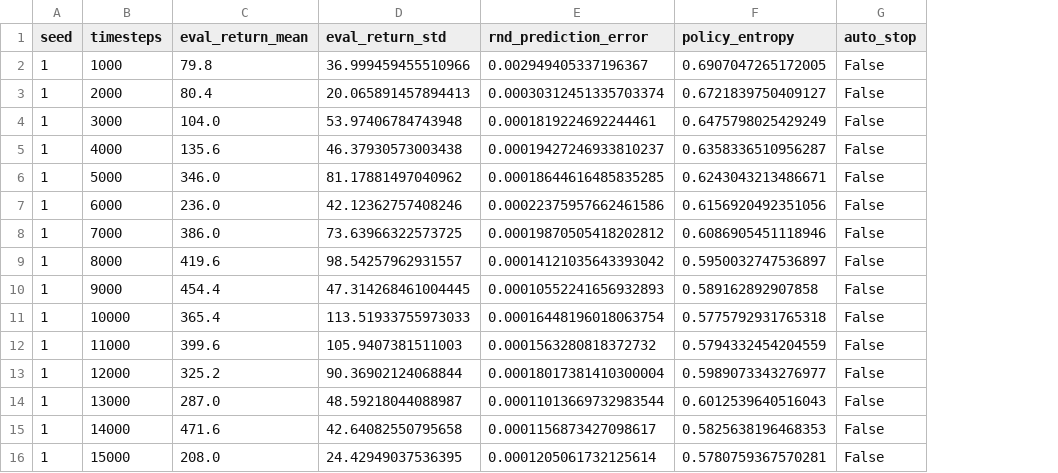
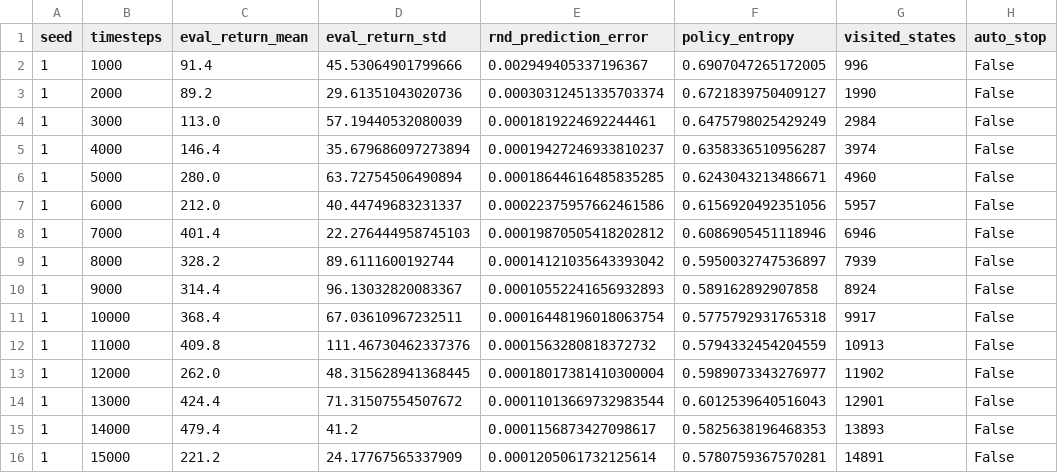
Before and after one commit to nacerzz/rl-convergence-detection, a CSV file: results/cartpole/fixed_budget_seed_1.csv, drawn as a sheet; only a part is shown; the diff covers the shown part only; the diff names each change by its address in the sheet, - before the commit and + after, or states it on an @@ line.

```diff
--- a/results/cartpole/fixed_budget_seed_1.csv
+++ b/results/cartpole/fixed_budget_seed_1.csv
+column G (visited_states), rows 2-16: 996 | 1990 | 2984 | 3974 | 4960 | 5957 | 6946 | 7939 | 8924 | 9917 | 10913 | 11902 | 12901 | 13893 | 14891
-C2 (eval_return_mean): 79.8
+C2 (eval_return_mean): 91.4
-D2 (eval_return_std): 36.999459455510966
+D2 (eval_return_std): 45.53064901799666
-C3 (eval_return_mean): 80.4
+C3 (eval_return_mean): 89.2
-D3 (eval_return_std): 20.065891457894413
+D3 (eval_return_std): 29.61351043020736
-C4 (eval_return_mean): 104.0
+C4 (eval_return_mean): 113.0
-D4 (eval_return_std): 53.97406784743948
+D4 (eval_return_std): 57.19440532080039
-C5 (eval_return_mean): 135.6
+C5 (eval_return_mean): 146.4
-D5 (eval_return_std): 46.37930573003438
+D5 (eval_return_std): 35.679686097273894
-C6 (eval_return_mean): 346.0
+C6 (eval_return_mean): 280.0
-D6 (eval_return_std): 81.17881497040962
+D6 (eval_return_std): 63.72754506490894
-C7 (eval_return_mean): 236.0
+C7 (eval_return_mean): 212.0
-D7 (eval_return_std): 42.12362757408246
+D7 (eval_return_std): 40.44749683231337
-C8 (eval_return_mean): 386.0
+C8 (eval_return_mean): 401.4
-D8 (eval_return_std): 73.63966322573725
+D8 (eval_return_std): 22.276444958745103
-C9 (eval_return_mean): 419.6
+C9 (eval_return_mean): 328.2
-D9 (eval_return_std): 98.54257962931557
+D9 (eval_return_std): 89.6111600192744
-C10 (eval_return_mean): 454.4
+C10 (eval_return_mean): 314.4
-D10 (eval_return_std): 47.314268461004445
+D10 (eval_return_std): 96.13032820083367
-C11 (eval_return_mean): 365.4
+C11 (eval_return_mean): 368.4
-D11 (eval_return_std): 113.51933755973033
+D11 (eval_return_std): 67.03610967232511
-C12 (eval_return_mean): 399.6
+C12 (eval_return_mean): 409.8
-D12 (eval_return_std): 105.9407381511003
+D12 (eval_return_std): 111.46730462337376
-C13 (eval_return_mean): 325.2
+C13 (eval_return_mean): 262.0
-D13 (eval_return_std): 90.36902124068844
+D13 (eval_return_std): 48.315628941368445
-C14 (eval_return_mean): 287.0
+C14 (eval_return_mean): 424.4
-D14 (eval_return_std): 48.59218044088987
+D14 (eval_return_std): 71.31507554507672
-C15 (eval_return_mean): 471.6
+C15 (eval_return_mean): 479.4
-D15 (eval_return_std): 42.64082550795658
+D15 (eval_return_std): 41.2
-C16 (eval_return_mean): 208.0
+C16 (eval_return_mean): 221.2
-D16 (eval_return_std): 24.42949037536395
+D16 (eval_return_std): 24.17767565337909
```
Also changed, not shown: 26 edited cells elsewhere in this file, figures/cartpole/combined_cartpole_results.csv, results/cartpole/auto_stop_seed_1.csv, 18 other files.
